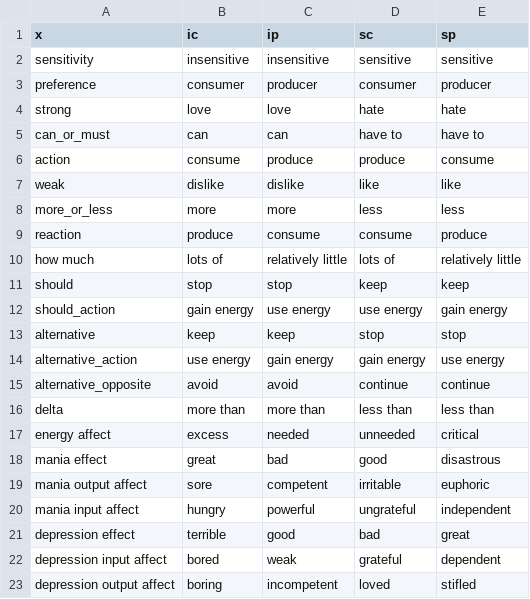
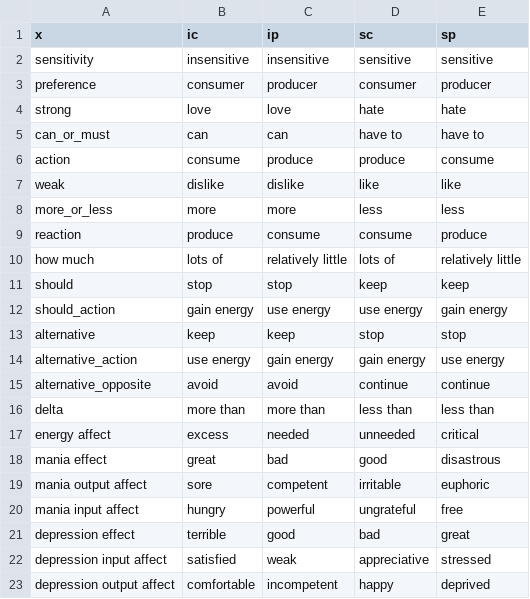
Before and after one commit to ambtus/bipolar_type, a CSV file: config/initializers/attitude.csv, drawn as a sheet.

```diff
--- a/config/initializers/attitude.csv
+++ b/config/initializers/attitude.csv
@@ -19,5 +19,5 @@ mania effect,great,bad,good,disastrous
 mania output affect,sore,competent,irritable,euphoric
-mania input affect,hungry,powerful,ungrateful,independent
+mania input affect,hungry,powerful,ungrateful,free
 depression effect,terrible,good,bad,great
-depression input affect,bored,weak,grateful,dependent
-depression output affect,boring,incompetent,loved,stifled
+depression input affect,satisfied,weak,appreciative,stressed
+depression output affect,comfortable,incompetent,happy,deprived
```
Also changed, not shown: 1 other file.
